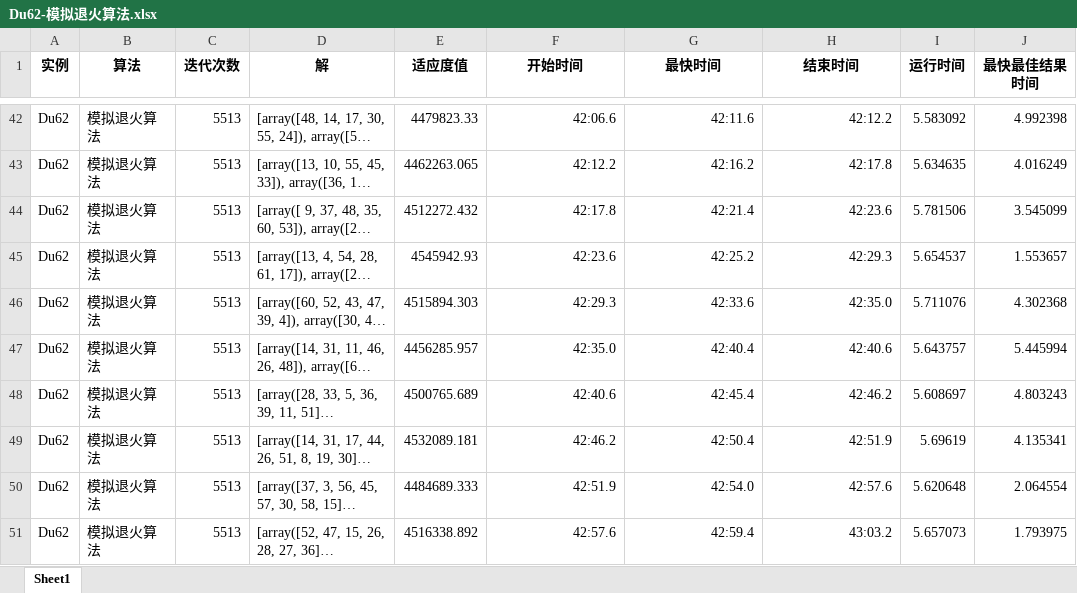
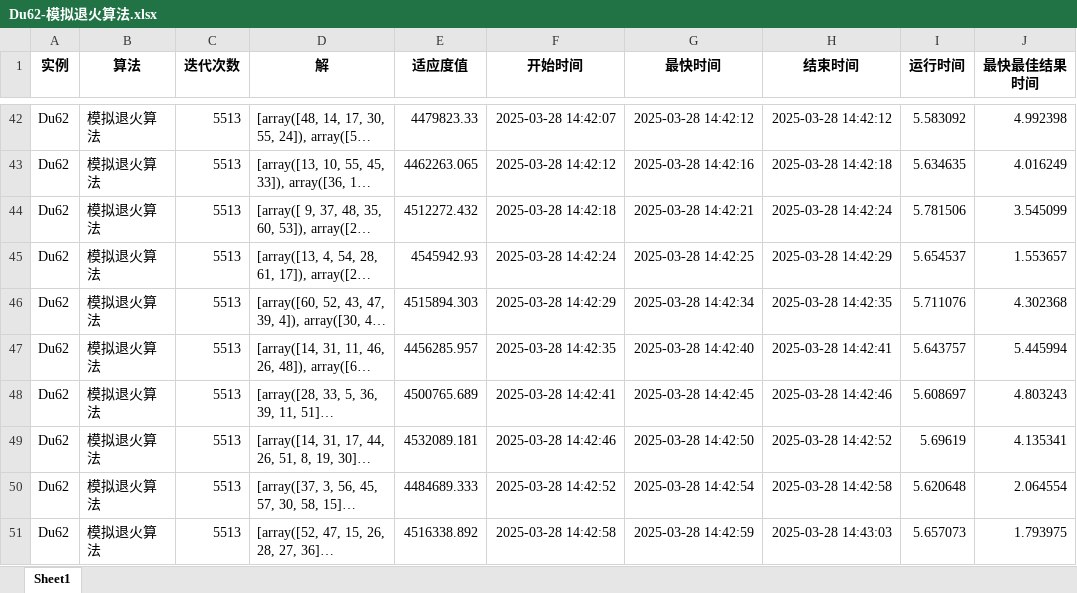
Before and after one commit to ssrskl/gym-flp-fbs, an Excel workbook: Files/ExpResult/Du62-模拟退火算法.xlsx, sheet Sheet1, drawn as a sheet; only a part is shown, gaps mark what is left out; long unchanged cells end in …; values as stored, in another font and other column widths than the file's, no borders; the diff covers the shown part only; the diff names each change by its address in the sheet, - before the commit and + after, or states it on an @@ line.

```diff
--- a/Files/ExpResult/Du62-模拟退火算法.xlsx (sheet Sheet1)
+++ b/Files/ExpResult/Du62-模拟退火算法.xlsx (sheet Sheet1)
-F42 (开始时间): 42:06.6
+F42 (开始时间): 2025-03-28 14:42:07
-G42 (最快时间): 42:11.6
+G42 (最快时间): 2025-03-28 14:42:12
-H42 (结束时间): 42:12.2
+H42 (结束时间): 2025-03-28 14:42:12
-F43 (开始时间): 42:12.2
+F43 (开始时间): 2025-03-28 14:42:12
-G43 (最快时间): 42:16.2
+G43 (最快时间): 2025-03-28 14:42:16
-H43 (结束时间): 42:17.8
+H43 (结束时间): 2025-03-28 14:42:18
-F44 (开始时间): 42:17.8
+F44 (开始时间): 2025-03-28 14:42:18
-G44 (最快时间): 42:21.4
+G44 (最快时间): 2025-03-28 14:42:21
-H44 (结束时间): 42:23.6
+H44 (结束时间): 2025-03-28 14:42:24
-F45 (开始时间): 42:23.6
+F45 (开始时间): 2025-03-28 14:42:24
-G45 (最快时间): 42:25.2
+G45 (最快时间): 2025-03-28 14:42:25
-H45 (结束时间): 42:29.3
+H45 (结束时间): 2025-03-28 14:42:29
-F46 (开始时间): 42:29.3
+F46 (开始时间): 2025-03-28 14:42:29
-G46 (最快时间): 42:33.6
+G46 (最快时间): 2025-03-28 14:42:34
-H46 (结束时间): 42:35.0
+H46 (结束时间): 2025-03-28 14:42:35
-F47 (开始时间): 42:35.0
+F47 (开始时间): 2025-03-28 14:42:35
-G47 (最快时间): 42:40.4
+G47 (最快时间): 2025-03-28 14:42:40
-H47 (结束时间): 42:40.6
+H47 (结束时间): 2025-03-28 14:42:41
-F48 (开始时间): 42:40.6
+F48 (开始时间): 2025-03-28 14:42:41
-G48 (最快时间): 42:45.4
+G48 (最快时间): 2025-03-28 14:42:45
-H48 (结束时间): 42:46.2
+H48 (结束时间): 2025-03-28 14:42:46
-F49 (开始时间): 42:46.2
+F49 (开始时间): 2025-03-28 14:42:46
-G49 (最快时间): 42:50.4
+G49 (最快时间): 2025-03-28 14:42:50
-H49 (结束时间): 42:51.9
+H49 (结束时间): 2025-03-28 14:42:52
-F50 (开始时间): 42:51.9
+F50 (开始时间): 2025-03-28 14:42:52
-G50 (最快时间): 42:54.0
+G50 (最快时间): 2025-03-28 14:42:54
-H50 (结束时间): 42:57.6
+H50 (结束时间): 2025-03-28 14:42:58
-F51 (开始时间): 42:57.6
+F51 (开始时间): 2025-03-28 14:42:58
-G51 (最快时间): 42:59.4
+G51 (最快时间): 2025-03-28 14:42:59
-H51 (结束时间): 43:03.2
+H51 (结束时间): 2025-03-28 14:43:03
```
Also changed, not shown: 30 added rows and 150 edited cells elsewhere in this sheet, Files/ExpResult/Du62-模拟退火算法1.xlsx, 6 other files.
